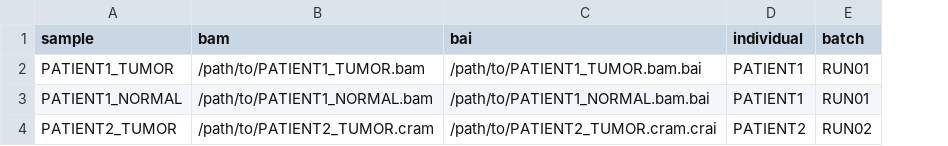
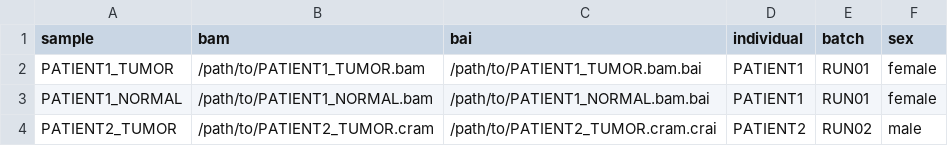
Before and after one commit to apeltzer/contaminator_estimation, a CSV file: assets/samplesheet.csv, drawn as a sheet; the diff names each change by its address in the sheet, - before the commit and + after, or states it on an @@ line.

```diff
--- a/assets/samplesheet.csv
+++ b/assets/samplesheet.csv
+column F (sex), rows 2-4: female | female | male
```
Also changed, not shown: 57 other files.
